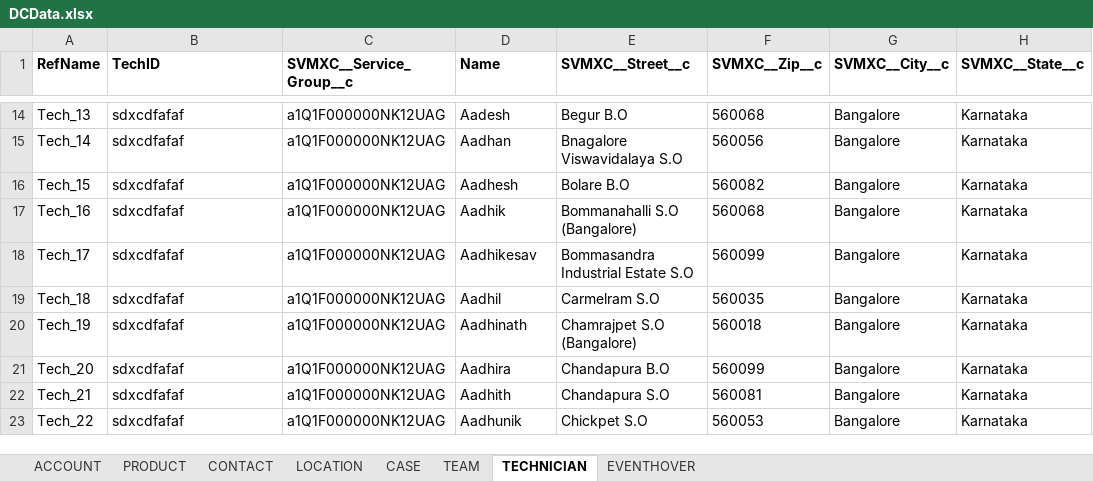
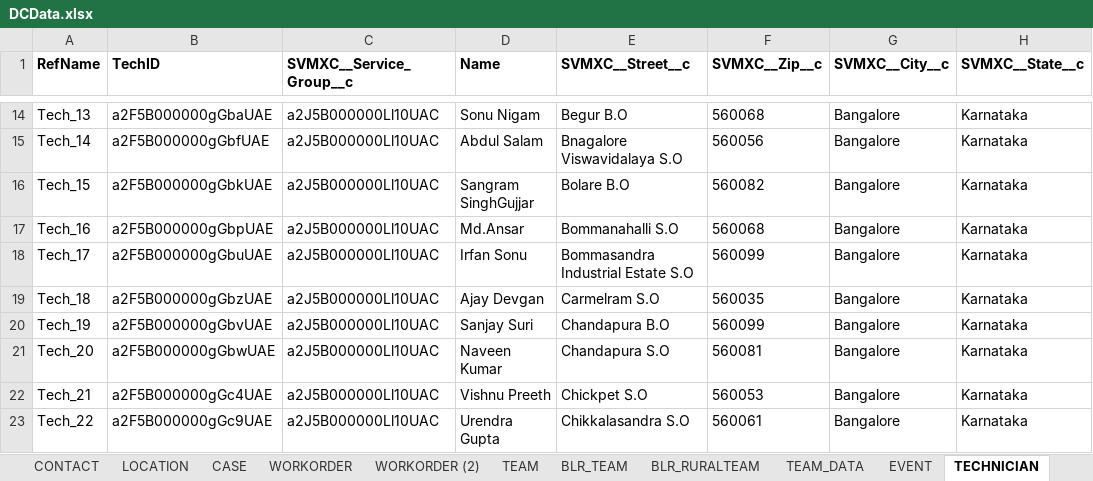
Before and after one commit to Lakshmibssvmx/DataCreator, an Excel workbook: resources/DCData.xlsx, sheet TECHNICIAN, drawn as a sheet; only a part is shown, gaps mark what is left out; values as stored, in another font and other column widths than the file's, no borders; the diff covers the shown part only; the diff names each change by its address in the sheet, - before the commit and + after, or states it on an @@ line.

```diff
--- a/resources/DCData.xlsx (sheet TECHNICIAN)
+++ b/resources/DCData.xlsx (sheet TECHNICIAN)
+sheet tab: WORKORDER
+sheet tab: WORKORDER (2)
+sheet tab: BLR_TEAM
+sheet tab: BLR_RURALTEAM
+sheet tab: TEAM_DATA
+sheet tab: EVENT
-B14 (TechID): sdxcdfafaf
+B14 (TechID): a2F5B000000gGbaUAE
-C14:C23 (SVMXC__Service_Group__c): a1Q1F000000NK12UAG
+C14:C23 (SVMXC__Service_Group__c): a2J5B000000Ll10UAC
-D14 (Name): Aadesh
+D14 (Name): Sonu Nigam
-B15 (TechID): sdxcdfafaf
+B15 (TechID): a2F5B000000gGbfUAE
-D15 (Name): Aadhan
+D15 (Name): Abdul Salam
-B16 (TechID): sdxcdfafaf
+B16 (TechID): a2F5B000000gGbkUAE
-D16 (Name): Aadhesh
+D16 (Name): Sangram SinghGujjar
-B17 (TechID): sdxcdfafaf
+B17 (TechID): a2F5B000000gGbpUAE
-D17 (Name): Aadhik
+D17 (Name): Md.Ansar
-E17 (SVMXC__Street__c): Bommanahalli S.O (Bangalore)
+E17 (SVMXC__Street__c): Bommanahalli S.O
-B18 (TechID): sdxcdfafaf
+B18 (TechID): a2F5B000000gGbuUAE
-D18 (Name): Aadhikesav
+D18 (Name): Irfan Sonu
-B19 (TechID): sdxcdfafaf
+B19 (TechID): a2F5B000000gGbzUAE
-D19 (Name): Aadhil
+D19 (Name): Ajay Devgan
-B20 (TechID): sdxcdfafaf
+B20 (TechID): a2F5B000000gGbvUAE
-D20 (Name): Aadhinath
+D20 (Name): Sanjay Suri
-E20 (SVMXC__Street__c): Chamrajpet S.O (Bangalore)
+E20 (SVMXC__Street__c): Chandapura B.O
-F20 (SVMXC__Zip__c): 560018
+F20 (SVMXC__Zip__c): 560099
-B21 (TechID): sdxcdfafaf
+B21 (TechID): a2F5B000000gGbwUAE
-D21 (Name): Aadhira
+D21 (Name): Naveen Kumar
-E21 (SVMXC__Street__c): Chandapura B.O
+E21 (SVMXC__Street__c): Chandapura S.O
-F21 (SVMXC__Zip__c): 560099
+F21 (SVMXC__Zip__c): 560081
-B22 (TechID): sdxcdfafaf
+B22 (TechID): a2F5B000000gGc4UAE
-D22 (Name): Aadhith
+D22 (Name): Vishnu Preeth
-E22 (SVMXC__Street__c): Chandapura S.O
+E22 (SVMXC__Street__c): Chickpet S.O
-F22 (SVMXC__Zip__c): 560081
+F22 (SVMXC__Zip__c): 560053
-B23 (TechID): sdxcdfafaf
+B23 (TechID): a2F5B000000gGc9UAE
-D23 (Name): Aadhunik
+D23 (Name): Urendra Gupta
-E23 (SVMXC__Street__c): Chickpet S.O
+E23 (SVMXC__Street__c): Chikkalasandra S.O
-F23 (SVMXC__Zip__c): 560053
+F23 (SVMXC__Zip__c): 560061
```
Also changed, not shown: other rows of this sheet, sheet TEAM, sheet CONTACT, sheet CASE, sheet ACCOUNT, sheet LOCATION, other sheet tabs, 50 other files.
